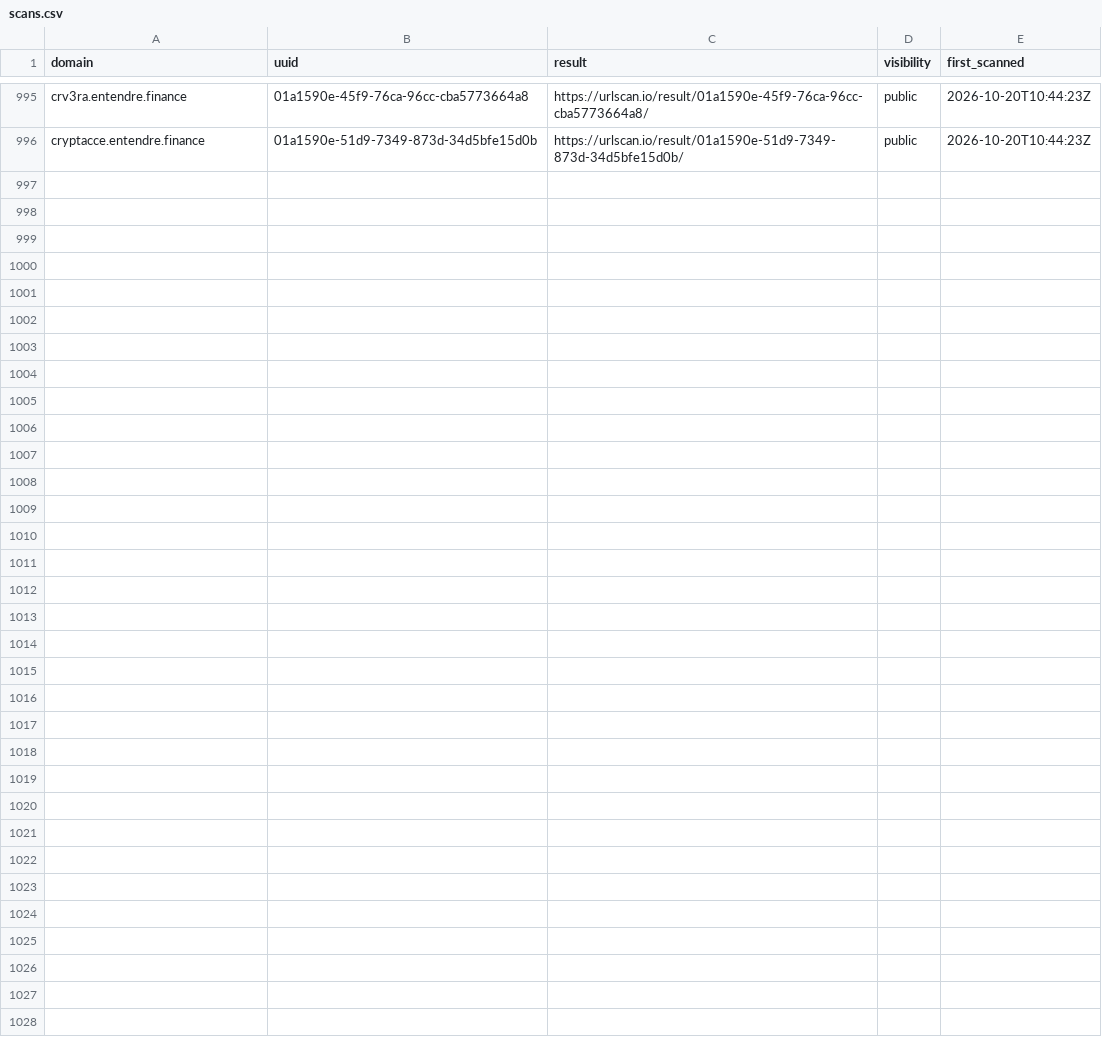
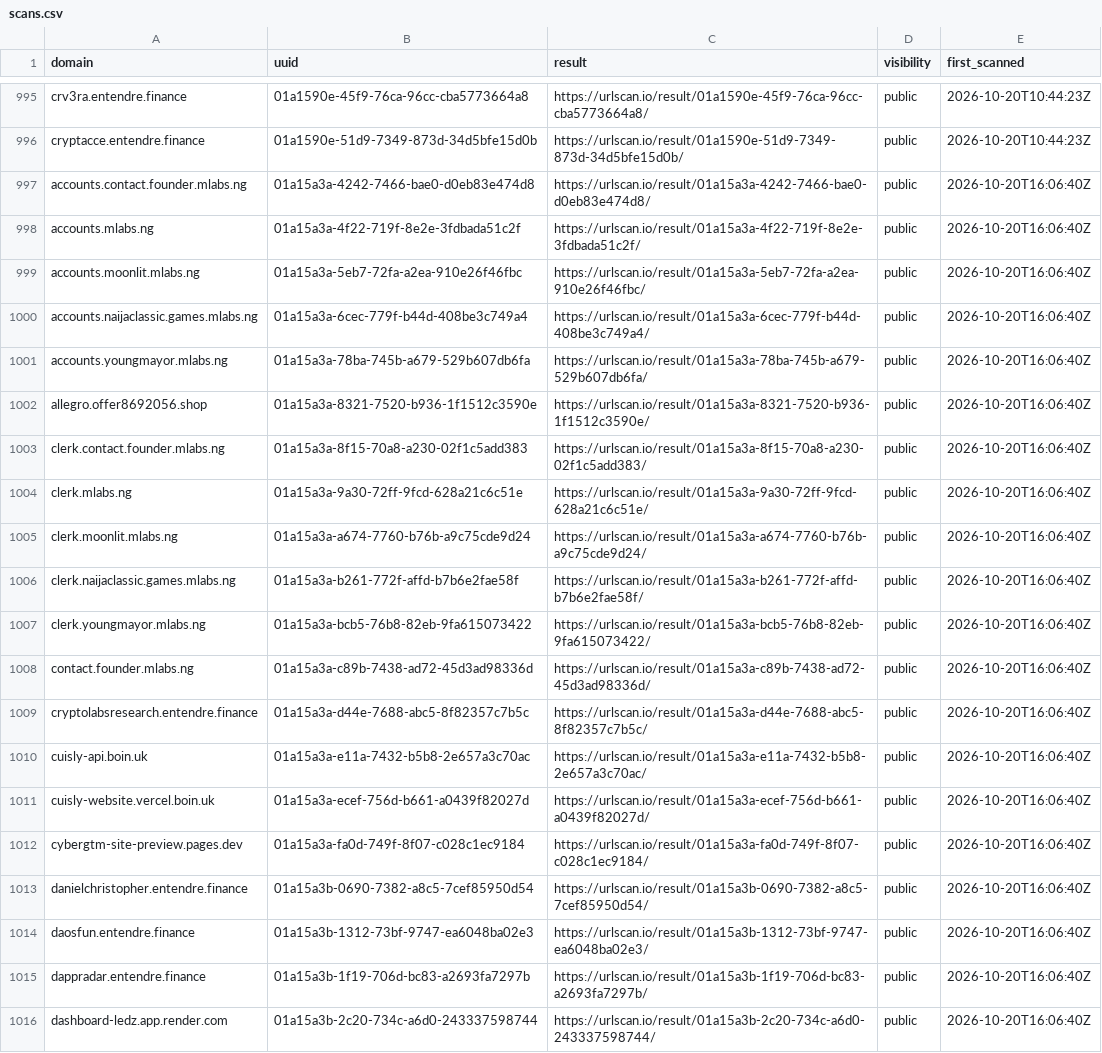
Before and after one commit to malek-alhu/marketplace-phaas-tracker, a CSV file: monitor/scans.csv, drawn as a sheet; only a part is shown, gaps mark what is left out.

```diff
--- a/monitor/scans.csv
+++ b/monitor/scans.csv
@@ -996 +996,21 @@ crv3ra.entendre.finance,01a1590e-45f9-76ca-96cc-cba5773664a8,https://urlscan.io/
 cryptacce.entendre.finance,01a1590e-51d9-7349-873d-34d5bfe15d0b,https://urlscan.io/result/01a1590e-51d9-7349-873d-34d5bfe15d0b/,public,2026-10-20T10:44:23Z
+accounts.contact.founder.mlabs.ng,01a15a3a-4242-7466-bae0-d0eb83e474d8,https://urlscan.io/result/01a15a3a-4242-7466-bae0-d0eb83e474d8/,public,2026-10-20T16:06:40Z
+accounts.mlabs.ng,01a15a3a-4f22-719f-8e2e-3fdbada51c2f,https://urlscan.io/result/01a15a3a-4f22-719f-8e2e-3fdbada51c2f/,public,2026-10-20T16:06:40Z
+accounts.moonlit.mlabs.ng,01a15a3a-5eb7-72fa-a2ea-910e26f46fbc,https://urlscan.io/result/01a15a3a-5eb7-72fa-a2ea-910e26f46fbc/,public,2026-10-20T16:06:40Z
+accounts.naijaclassic.games.mlabs.ng,01a15a3a-6cec-779f-b44d-408be3c749a4,https://urlscan.io/result/01a15a3a-6cec-779f-b44d-408be3c749a4/,public,2026-10-20T16:06:40Z
+accounts.youngmayor.mlabs.ng,01a15a3a-78ba-745b-a679-529b607db6fa,https://urlscan.io/result/01a15a3a-78ba-745b-a679-529b607db6fa/,public,2026-10-20T16:06:40Z
+allegro.offer8692056.shop,01a15a3a-8321-7520-b936-1f1512c3590e,https://urlscan.io/result/01a15a3a-8321-7520-b936-1f1512c3590e/,public,2026-10-20T16:06:40Z
+clerk.contact.founder.mlabs.ng,01a15a3a-8f15-70a8-a230-02f1c5add383,https://urlscan.io/result/01a15a3a-8f15-70a8-a230-02f1c5add383/,public,2026-10-20T16:06:40Z
+clerk.mlabs.ng,01a15a3a-9a30-72ff-9fcd-628a21c6c51e,https://urlscan.io/result/01a15a3a-9a30-72ff-9fcd-628a21c6c51e/,public,2026-10-20T16:06:40Z
+clerk.moonlit.mlabs.ng,01a15a3a-a674-7760-b76b-a9c75cde9d24,https://urlscan.io/result/01a15a3a-a674-7760-b76b-a9c75cde9d24/,public,2026-10-20T16:06:40Z
+clerk.naijaclassic.games.mlabs.ng,01a15a3a-b261-772f-affd-b7b6e2fae58f,https://urlscan.io/result/01a15a3a-b261-772f-affd-b7b6e2fae58f/,public,2026-10-20T16:06:40Z
+clerk.youngmayor.mlabs.ng,01a15a3a-bcb5-76b8-82eb-9fa615073422,https://urlscan.io/result/01a15a3a-bcb5-76b8-82eb-9fa615073422/,public,2026-10-20T16:06:40Z
+contact.founder.mlabs.ng,01a15a3a-c89b-7438-ad72-45d3ad98336d,https://urlscan.io/result/01a15a3a-c89b-7438-ad72-45d3ad98336d/,public,2026-10-20T16:06:40Z
+cryptolabsresearch.entendre.finance,01a15a3a-d44e-7688-abc5-8f82357c7b5c,https://urlscan.io/result/01a15a3a-d44e-7688-abc5-8f82357c7b5c/,public,2026-10-20T16:06:40Z
+cuisly-api.boin.uk,01a15a3a-e11a-7432-b5b8-2e657a3c70ac,https://urlscan.io/result/01a15a3a-e11a-7432-b5b8-2e657a3c70ac/,public,2026-10-20T16:06:40Z
+cuisly-website.vercel.boin.uk,01a15a3a-ecef-756d-b661-a0439f82027d,https://urlscan.io/result/01a15a3a-ecef-756d-b661-a0439f82027d/,public,2026-10-20T16:06:40Z
+cybergtm-site-preview.pages.dev,01a15a3a-fa0d-749f-8f07-c028c1ec9184,https://urlscan.io/result/01a15a3a-fa0d-749f-8f07-c028c1ec9184/,public,2026-10-20T16:06:40Z
+danielchristopher.entendre.finance,01a15a3b-0690-7382-a8c5-7cef85950d54,https://urlscan.io/result/01a15a3b-0690-7382-a8c5-7cef85950d54/,public,2026-10-20T16:06:40Z
+daosfun.entendre.finance,01a15a3b-1312-73bf-9747-ea6048ba02e3,https://urlscan.io/result/01a15a3b-1312-73bf-9747-ea6048ba02e3/,public,2026-10-20T16:06:40Z
+dappradar.entendre.finance,01a15a3b-1f19-706d-bc83-a2693fa7297b,https://urlscan.io/result/01a15a3b-1f19-706d-bc83-a2693fa7297b/,public,2026-10-20T16:06:40Z
+dashboard-ledz.app.render.com,01a15a3b-2c20-734c-a6d0-243337598744,https://urlscan.io/result/01a15a3b-2c20-734c-a6d0-243337598744/,public,2026-10-20T16:06:40Z
```
Also changed, not shown: monitor/state/ct_pending.tsv, monitor/state/tracked_hosts.tsv, 9 other files.
